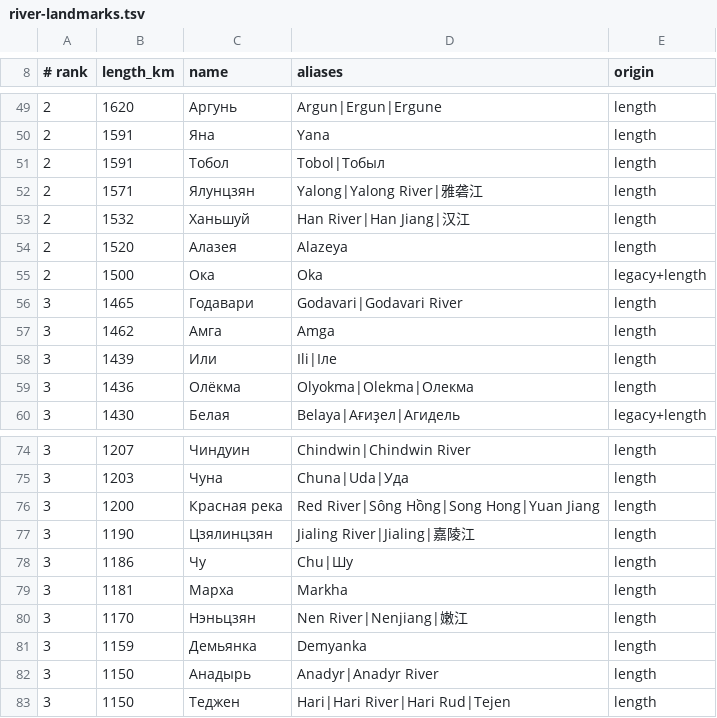
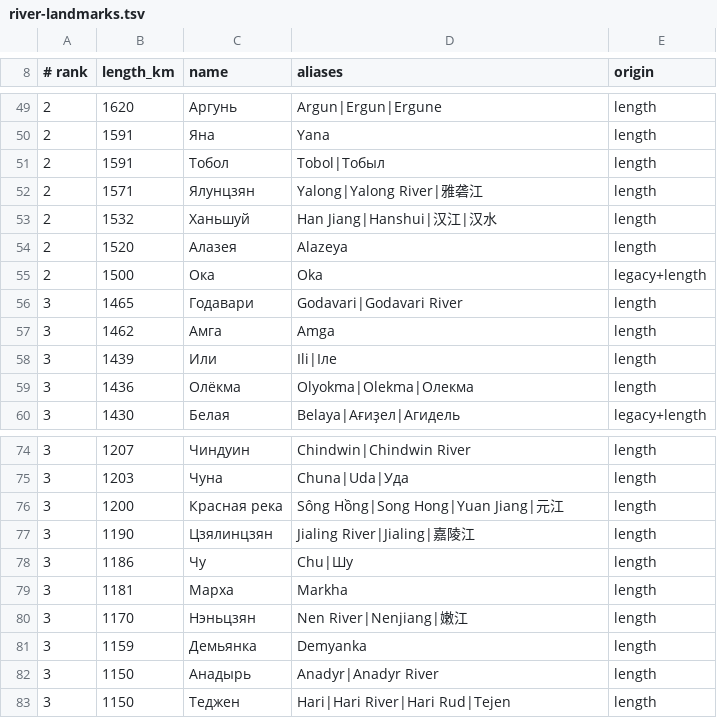
Before and after one commit to uralla/OSM-Topo, a TSV file: catalog/river-landmarks.tsv, drawn as a sheet; only a part is shown, gaps mark what is left out.

Commit message:
Avoid ambiguous river name aliases

```diff
--- a/catalog/river-landmarks.tsv
+++ b/catalog/river-landmarks.tsv
@@ -52,3 +52,3 @@
 2	1571	Ялунцзян	Yalong|Yalong River|雅砻江	length
-2	1532	Ханьшуй	Han River|Han Jiang|汉江	length
+2	1532	Ханьшуй	Han Jiang|Hanshui|汉江|汉水	length
 2	1520	Алазея	Alazeya	length
@@ -75,3 +75,3 @@
 3	1203	Чуна	Chuna|Uda|Уда	length
-3	1200	Красная река	Red River|Sông Hồng|Song Hong|Yuan Jiang	length
+3	1200	Красная река	Sông Hồng|Song Hong|Yuan Jiang|元江	length
 3	1190	Цзялинцзян	Jialing River|Jialing|嘉陵江	length
```
